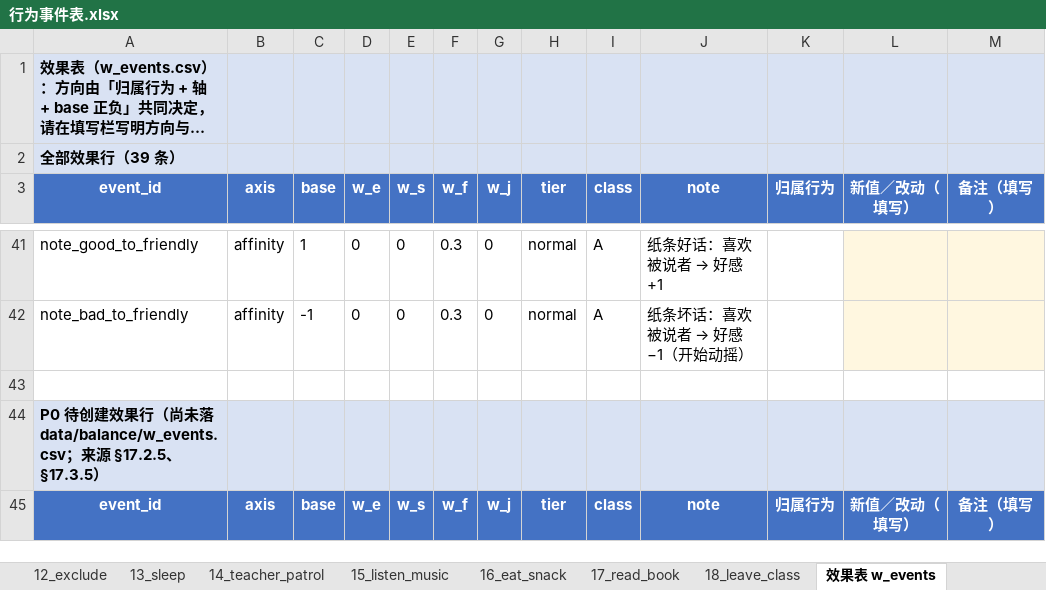
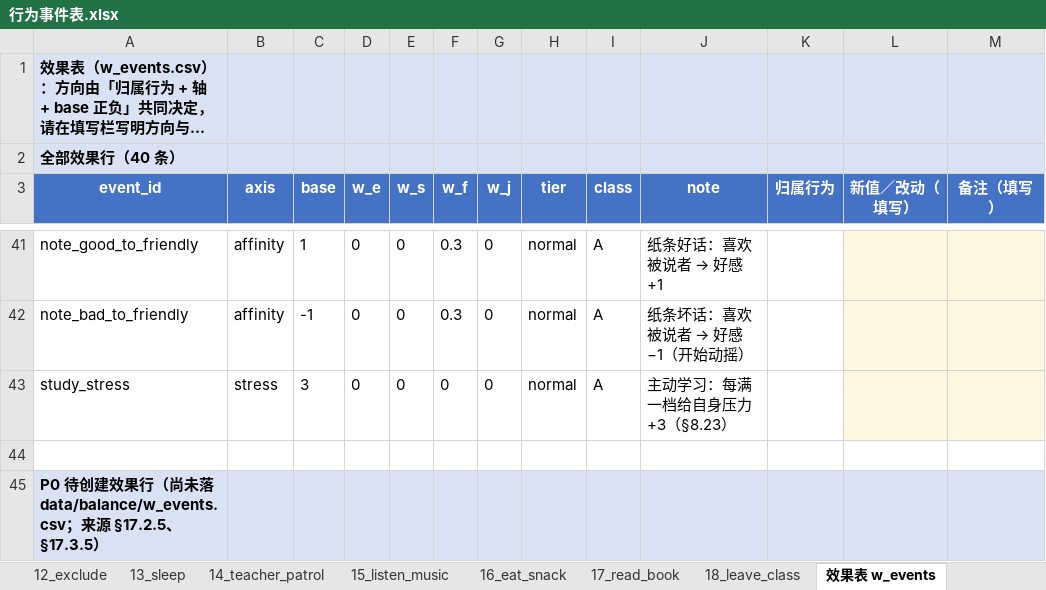
Before and after one commit to jx321720396/Ten-minutes-after-class, an Excel workbook: docs/design/行为事件表.xlsx, sheet 效果表 w_events, drawn as a sheet; only a part is shown, gaps mark what is left out; the shorter side is filled out with more unchanged rows; long unchanged cells end in …; values as stored, in another font and other column widths than the file's, no borders; the diff names each change by its address in the sheet, - before the commit and + after, or states it on an @@ line.

Commit message:
feat(play): 实装学习与睡觉的玩家侧（主动学习 + 主动入睡）
一、学习（§8.23）
- 点「学习」进入学习态（不占时间槽）；每满一展成绩 +1 并给自身压力 +3
  （新增事件 study_stress，走统一影响公式）
- 与旧口径的分界：玩家「什么都不做」不再涨成绩（此前是「空闲即学」）
- NPC 侧保持旧口径（空闲即在学）—— 否则 §8.23 的学习圈会因 NPC
  不再自动学习而失效，这是本批为不回归而做的取舍

二、睡觉（§8.8）
- 玩家可主动入睡，与 NPC 同规则：占用剩余课间段、段末一次性减压、
  期间不被任何人交互；规格原本只写了 NPC 的概率触发

三、其它
- 自指行为（无对象）进 PLAYER_KINDS，校验分支置于 invalid_target 之前
- 两套内核同步；新增 tests/unit/test_study_sleep.gd

验证：GUT 309 通过 / 6 失败（既有）；同种子 1440 tick 对拍全一致
（中途差过一次：GDScript 先加 study_stress 而 Python 未同步，补上后恢复）；
快门禁全绿（check_config 246 / test_core 42 / verify_formula 11 / check_docs）。
检验一：两项都是 f(性格四维, 压力, 当前态度) 的重组，无角色名／ID／天数判断。

```diff
--- a/docs/design/行为事件表.xlsx (sheet 效果表 w_events)
+++ b/docs/design/行为事件表.xlsx (sheet 效果表 w_events)
-A2: 全部效果行（39 条）
+A2: 全部效果行（40 条）
+row 43: study_stress | stress | 3 | 0 | 0 | 0 | 0 | normal | A | 主动学习：每满一档给自身压力 +3（§8.23）
```
Also changed, not shown: sheet 13_sleep, sheet 01_study, 10 other files.
